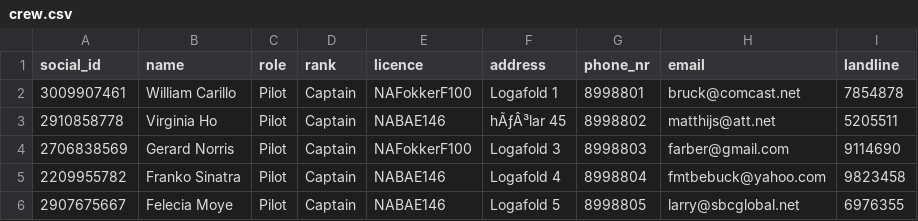
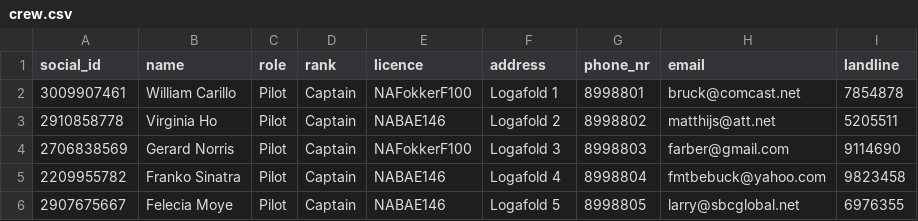
Before and after one commit to LarusThor/NaN-Air-Verklegt-1, a CSV file: files/crew.csv, drawn as a sheet; only a part is shown.

Commit message:
virginia Ho

```diff
--- a/files/crew.csv
+++ b/files/crew.csv
@@ -2,3 +2,3 @@ social_id,name,role,rank,licence,address,phone_nr,email,landline
 3009907461,William Carillo,Pilot,Captain,NAFokkerF100,Logafold 1,8998801,bruck@comcast.net,7854878
-2910858778,Virginia Ho,Pilot,Captain,NABAE146,hÃƒÂ³lar 45,8998802,matthijs@att.net,5205511
+2910858778,Virginia Ho,Pilot,Captain,NABAE146,Logafold 2,8998802,matthijs@att.net,5205511
 2706838569,Gerard Norris,Pilot,Captain,NAFokkerF100,Logafold 3,8998803,farber@gmail.com,9114690
```
